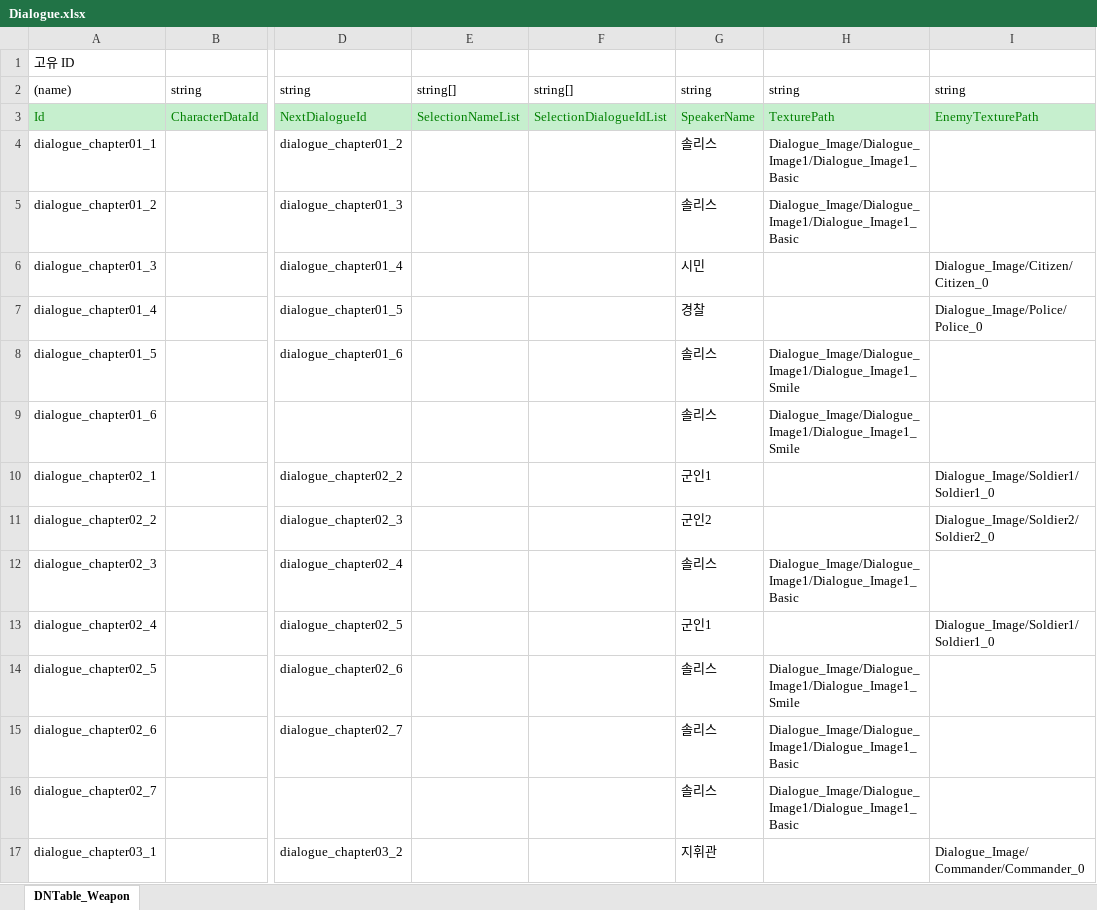
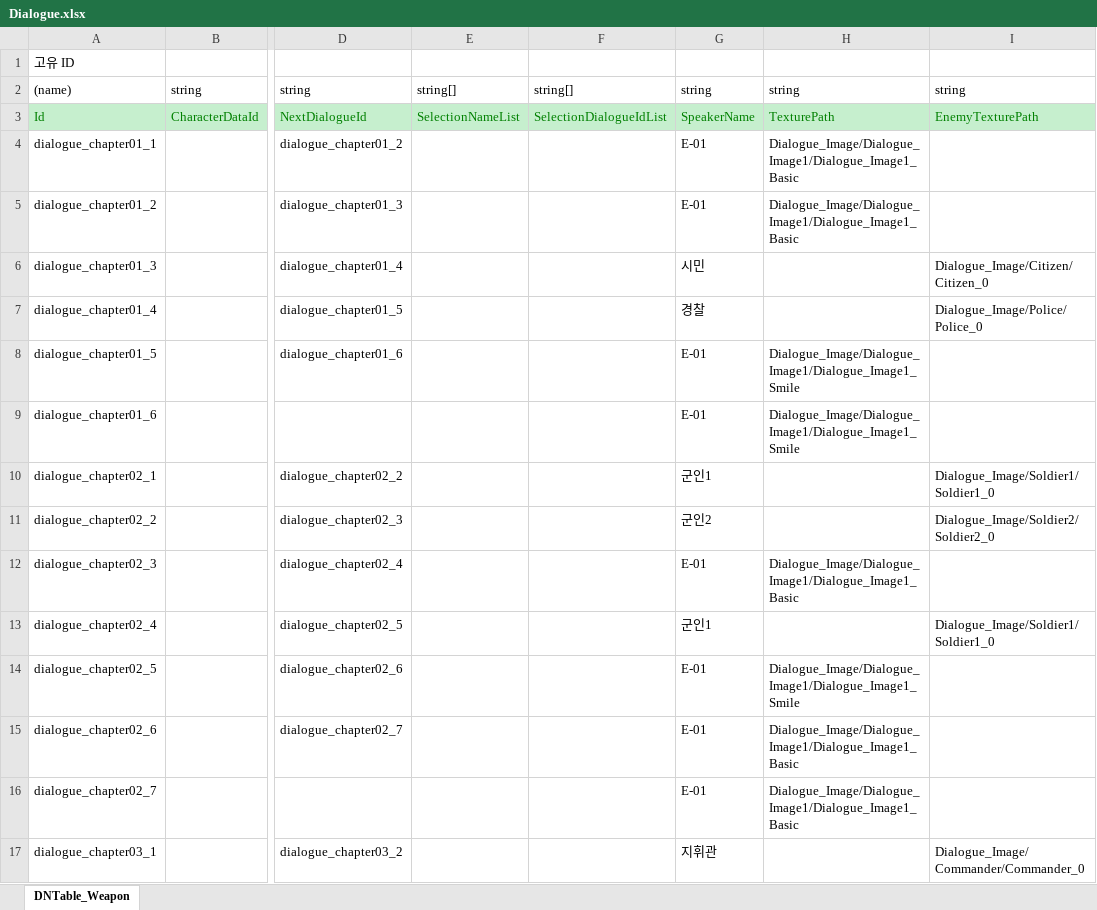
Before and after one commit to AxoSym2/2DMainProject, an Excel workbook: JsonConverter/ExcelFiles/Dialogue.xlsx, sheet DNTable_Weapon, drawn as a sheet; only a part is shown, gaps mark what is left out; values as stored, in another font and other column widths than the file's, no borders; the diff covers the shown part only; the diff names each change by its address in the sheet, - before the commit and + after, or states it on an @@ line.

```diff
--- a/JsonConverter/ExcelFiles/Dialogue.xlsx (sheet DNTable_Weapon)
+++ b/JsonConverter/ExcelFiles/Dialogue.xlsx (sheet DNTable_Weapon)
-G4:G5: 솔리스
+G4:G5: E-01
-G8:G9: 솔리스
+G8:G9: E-01
-G12: 솔리스
+G12: E-01
-G14:G16: 솔리스
+G14:G16: E-01
```
Also changed, not shown: 53 edited cells elsewhere in this sheet, JsonConverter/ExcelFiles/Enemy.xlsx, JsonConverter/ExcelFiles/PlayerUnit.xlsx, 32 other files.
